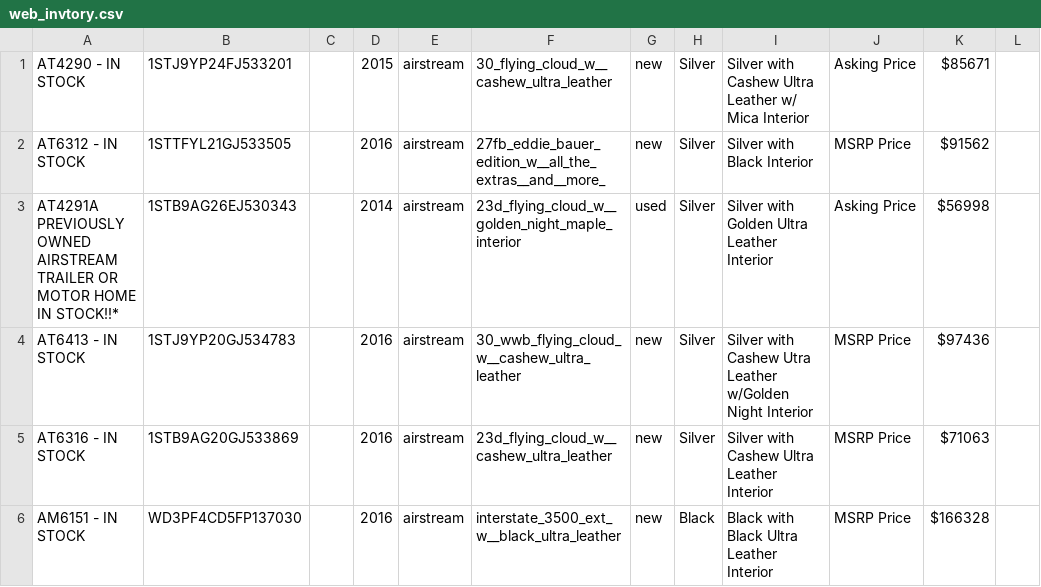
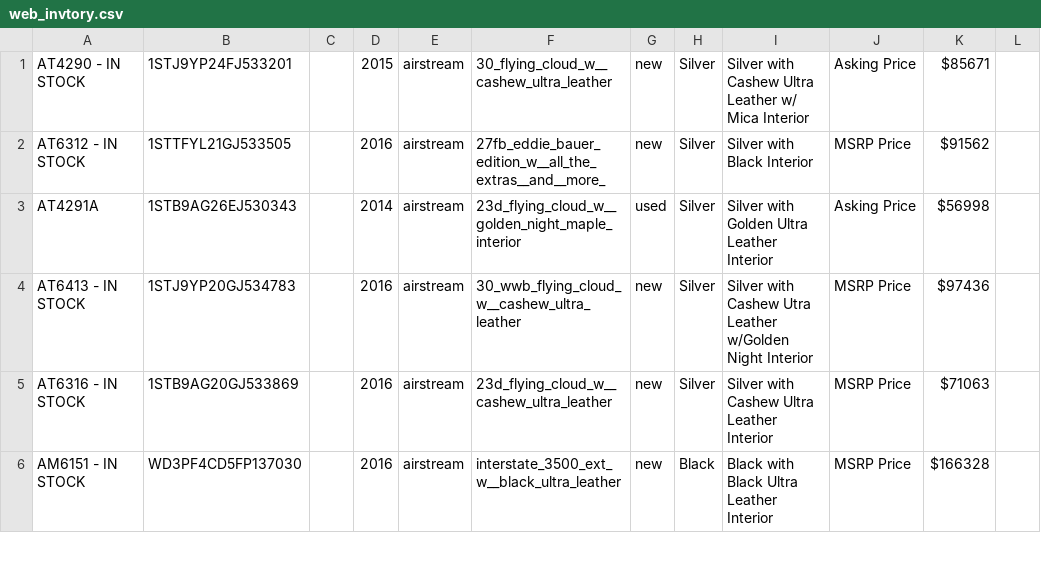
Before and after one commit to linuxtazdad/Airstream, a CSV file: script/web_invtory.csv, drawn as a sheet; only a part is shown; the diff covers the shown part only.

```diff
--- a/script/web_invtory.csv
+++ b/script/web_invtory.csv
@@ -2,3 +2,3 @@ AT4290 - IN STOCK, 1STJ9YP24FJ533201,,2015,airstream,30_flying_cloud_w__cashew_u
 AT6312 - IN STOCK, 1STTFYL21GJ533505,,2016,airstream,27fb_eddie_bauer_edition_w__all_the_extras__and__more_,new, Silver, Silver with Black Interior, MSRP Price, $91562
-AT4291A PREVIOUSLY OWNED AIRSTREAM TRAILER OR MOTOR HOME IN STOCK!!*, 1STB9AG26EJ530343,,2014,airstream,23d_flying_cloud_w__golden_night_maple_interior,used, Silver, Silver with Golden Ultra Leather Interior, Asking Price, $56998
+AT4291A, 1STB9AG26EJ530343,,2014,airstream,23d_flying_cloud_w__golden_night_maple_interior,used, Silver, Silver with Golden Ultra Leather Interior, Asking Price, $56998
 AT6413 - IN STOCK, 1STJ9YP20GJ534783,,2016,airstream,30_wwb_flying_cloud_w__cashew_ultra_leather,new, Silver, Silver with Cashew Utra Leather w/Golden Night Interior, MSRP Price, $97436
```
Also changed, not shown: 27 edited cells elsewhere in this file, 2 other files.
